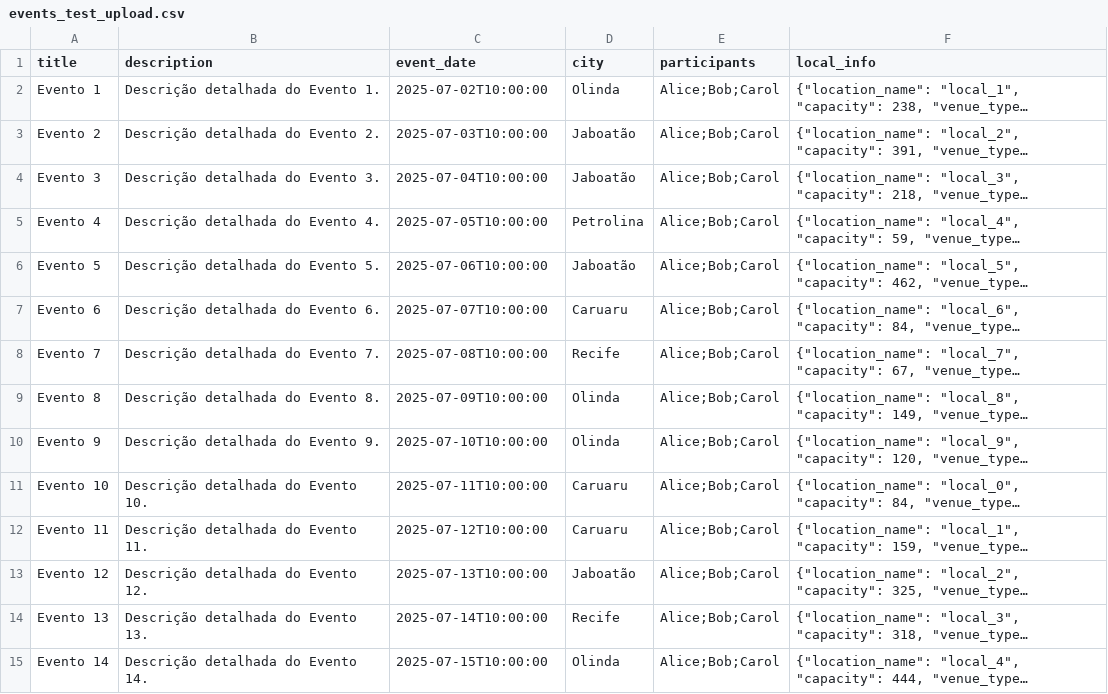
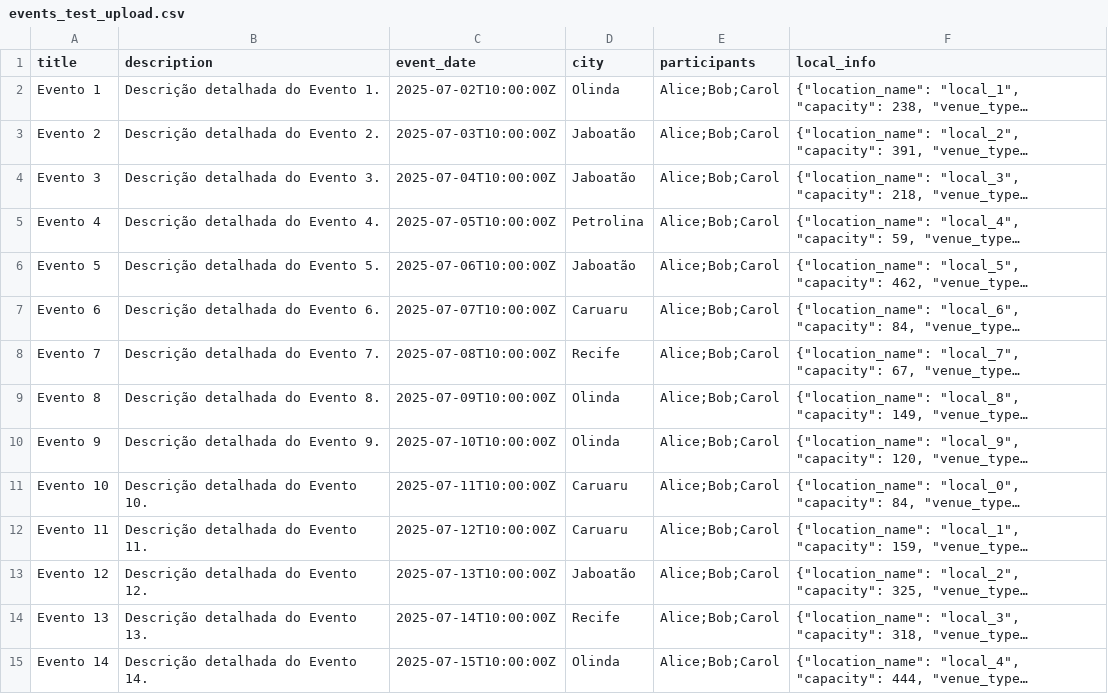
Before and after one commit to CahuVictor/FastTrackAPI---Projeto-Prisma, a CSV file: docs/examples/events_test_upload.csv, drawn as a sheet; only a part is shown; long unchanged cells end in …; the diff covers the shown part only; the diff names each change by its address in the sheet, - before the commit and + after, or states it on an @@ line.

Commit message:
chore(timezone): enforce tz-aware datetimes, update CI & clean up code
- **CI**: lower coverage threshold from 80% → 75% in `.github/workflows/ci.yml`
- **Auth & Events**: remove commented code in `auth.py` and `eventos.py`
  - In `/eventos/top/soon`, wrap datetimes with `ensure_aware` to guarantee timezone-aware comparisons
  - Update route dependencies to `[auth_dep, Depends(require_roles("admin","editor","viewer"))]` (caches `auth_dep` result)
- **Error Handling & Tracing**:
  - `exception_handlers.py`: detect `OperationalError` via `isinstance`
  - `tracing_config.py`: add `# type: ignore[attr-defined]`
- **Config**: refactor `_require_key_in_prod` to accept `(environment, auth_secret_key)` instead of `self`; enforce validation aliases
- **Database**:
  - `db/base.py`: subclass `DeclarativeBase`, ignore attr-defined on import
  - `db/session.py`: cast `settings.db_url` to `str` for `create_engine`
- **Models**: use `Mapped[...]`, fix `relationship`, add `# type: ignore[assignment]`
- **Schemas**: add `field_validator` in `event_create.py` to ensure `event_date` includes timezone
- **Services**: remove `mock_users.py` (consolidated in `mem_users`)
- **Utils**:
  - `h_events.py`: add `ensure_aware` function + docstrings
  - `http.py`: add docstrings
  - Create new `validation.py`
- **Docs**: require tz-aware datetimes in `4-1_arquitetura.md` & `4-2_configuracao-ambiente.md`; invoke `pyupgrade` in `6-2_pipeline-ci.md`; update example CSV with timezone
- **Migrations**: apply necessary schema updates
- **Tests**: update `conftest.py` & `test_eventos.py` to use timezone-aware datetimes

```diff
--- a/docs/examples/events_test_upload.csv
+++ b/docs/examples/events_test_upload.csv
-C2 (event_date): 2025-07-02T10:00:00
+C2 (event_date): 2025-07-02T10:00:00Z
-C3 (event_date): 2025-07-03T10:00:00
+C3 (event_date): 2025-07-03T10:00:00Z
-C4 (event_date): 2025-07-04T10:00:00
+C4 (event_date): 2025-07-04T10:00:00Z
-C5 (event_date): 2025-07-05T10:00:00
+C5 (event_date): 2025-07-05T10:00:00Z
-C6 (event_date): 2025-07-06T10:00:00
+C6 (event_date): 2025-07-06T10:00:00Z
-C7 (event_date): 2025-07-07T10:00:00
+C7 (event_date): 2025-07-07T10:00:00Z
-C8 (event_date): 2025-07-08T10:00:00
+C8 (event_date): 2025-07-08T10:00:00Z
-C9 (event_date): 2025-07-09T10:00:00
+C9 (event_date): 2025-07-09T10:00:00Z
-C10 (event_date): 2025-07-10T10:00:00
+C10 (event_date): 2025-07-10T10:00:00Z
-C11 (event_date): 2025-07-11T10:00:00
+C11 (event_date): 2025-07-11T10:00:00Z
-C12 (event_date): 2025-07-12T10:00:00
+C12 (event_date): 2025-07-12T10:00:00Z
-C13 (event_date): 2025-07-13T10:00:00
+C13 (event_date): 2025-07-13T10:00:00Z
-C14 (event_date): 2025-07-14T10:00:00
+C14 (event_date): 2025-07-14T10:00:00Z
-C15 (event_date): 2025-07-15T10:00:00
+C15 (event_date): 2025-07-15T10:00:00Z
```
Also changed, not shown: 86 edited cells elsewhere in this file, 28 other files.
